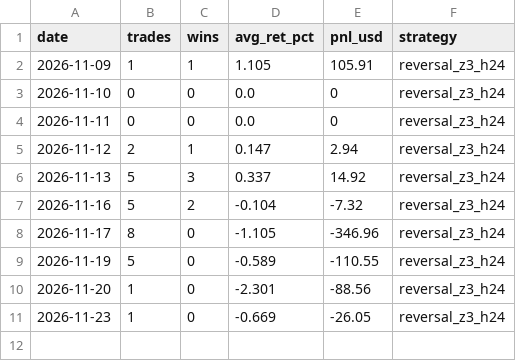
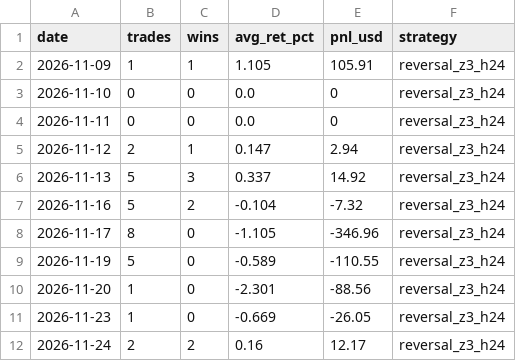
Before and after one commit to IdanLevy0/Alpaca-Paper-Runner, a CSV file: state/stocks/days.csv, drawn as a sheet; the diff names each change by its address in the sheet, - before the commit and + after, or states it on an @@ line.

Commit message:
runner state

```diff
--- a/state/stocks/days.csv
+++ b/state/stocks/days.csv
+row 12: 2026-11-24 | 2 | 2 | 0.16 | 12.17 | reversal_z3_h24
```
Also changed, not shown: 3 other files.
